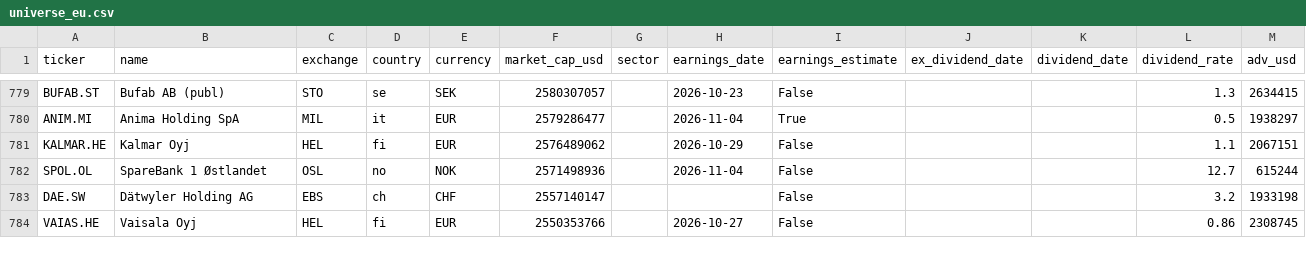
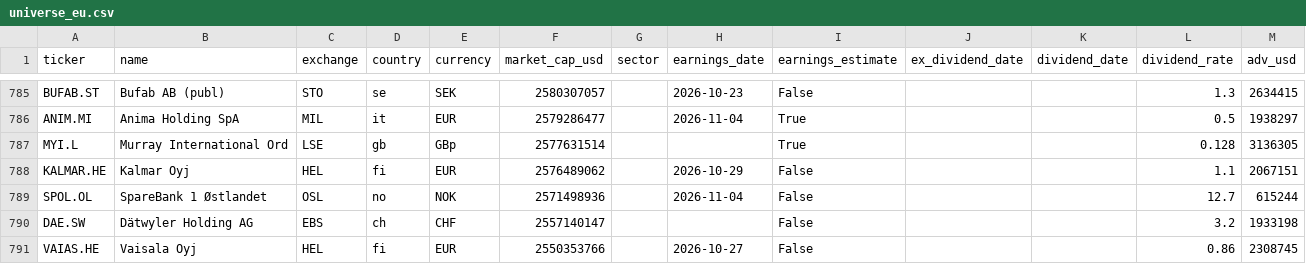
Before and after one commit to dxrtex/Kairo, a CSV file: universe_eu.csv, drawn as a sheet; only a part is shown, gaps mark what is left out; the diff covers the shown part only.

```diff
--- a/universe_eu.csv
+++ b/universe_eu.csv
@@ -780,2 +786,3 @@ BUFAB.ST,Bufab AB (publ),STO,se,SEK,2580307057,,2026-10-23,False,,,1.3,2634415
 ANIM.MI,Anima Holding SpA,MIL,it,EUR,2579286477,,2026-11-04,True,,,0.5,1938297
+MYI.L,Murray International Ord,LSE,gb,GBp,2577631514,,,True,,,0.128,3136305
 KALMAR.HE,Kalmar Oyj,HEL,fi,EUR,2576489062,,2026-10-29,False,,,1.1,2067151
```
Also changed, not shown: 9 added rows and 9 edited cells elsewhere in this file, universe_us.csv, 6 other files.
